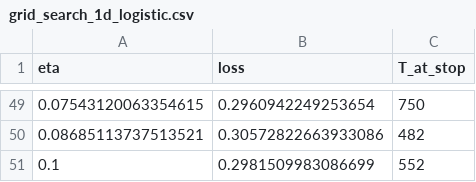
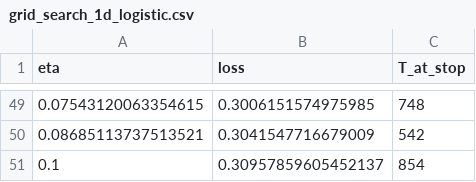
Before and after one commit to terrycc9375/AI, a CSV file: paihw1/grid_search_1d_logistic.csv, drawn as a sheet; only a part is shown, gaps mark what is left out; the diff covers the shown part only.

```diff
--- a/paihw1/grid_search_1d_logistic.csv
+++ b/paihw1/grid_search_1d_logistic.csv
@@ -49,3 +49,3 @@ eta,loss,T_at_stop
-0.07543120063354615,0.2960942249253654,750
-0.08685113737513521,0.30572822663933086,482
-0.1,0.2981509983086699,552
+0.07543120063354615,0.3006151574975985,748
+0.08685113737513521,0.3041547716679009,542
+0.1,0.30957859605452137,854
```
Also changed, not shown: 94 edited cells elsewhere in this file, 7 other files.
